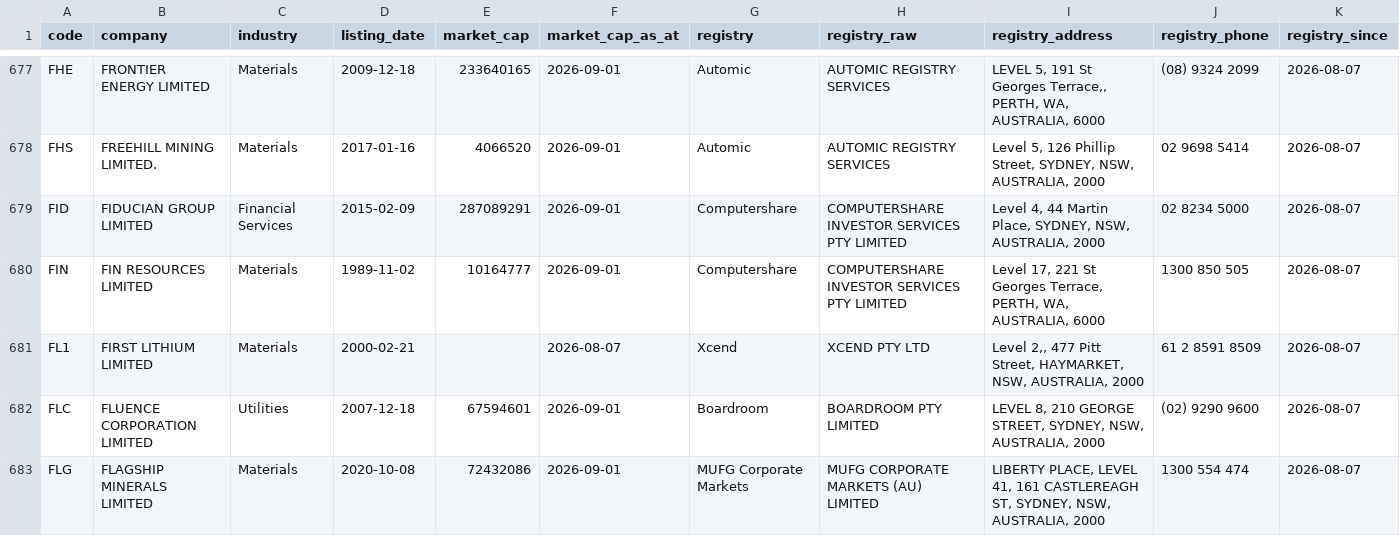
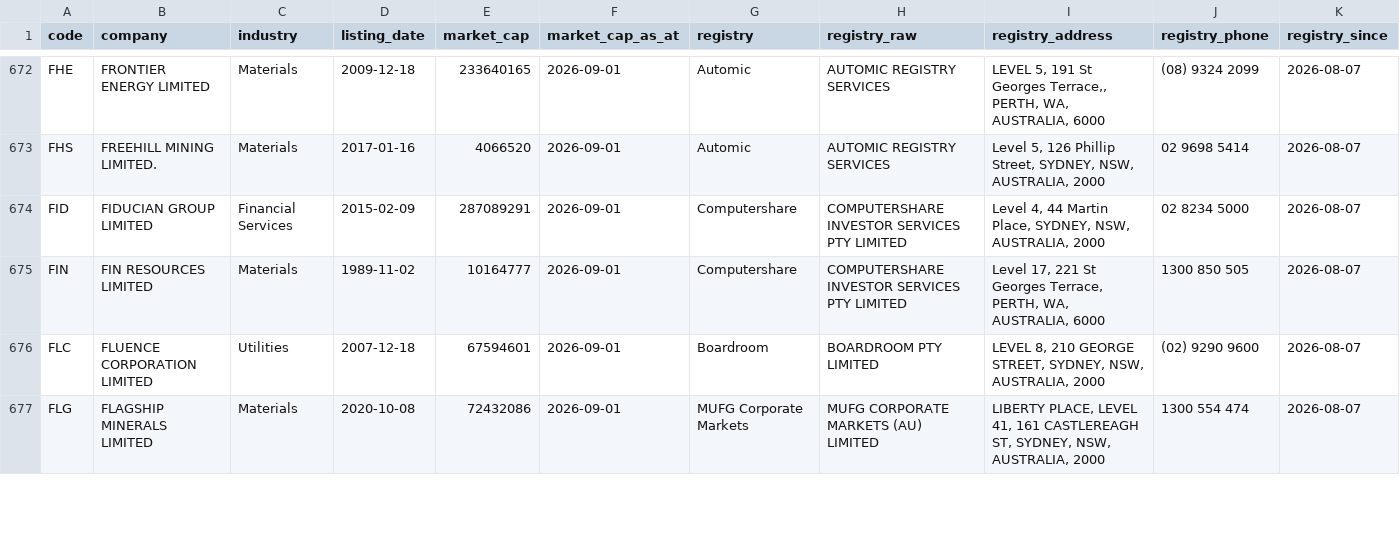
Before and after one commit to nwbort/registry-tracker, a CSV file: data/asx_registries.csv, drawn as a sheet; only a part is shown, gaps mark what is left out; the diff covers the shown part only.

```diff
--- a/data/asx_registries.csv
+++ b/data/asx_registries.csv
@@ -680,3 +675,2 @@ FID,FIDUCIAN GROUP LIMITED,Financial Services,2015-02-09,287089291,2026-09-01,Co
 FIN,FIN RESOURCES LIMITED,Materials,1989-11-02,10164777,2026-09-01,Computershare,COMPUTERSHARE INVESTOR SERVICES PTY LIMITED,"Level 17, 221 St Georges Terrace, PERTH, WA, AUSTRALIA, 6000",1300 850 505,2026-08-07
-FL1,FIRST LITHIUM LIMITED,Materials,2000-02-21,,2026-08-07,Xcend,XCEND PTY LTD,"Level 2,, 477 Pitt Street, HAYMARKET, NSW, AUSTRALIA, 2000",61 2 8591 8509,2026-08-07
 FLC,FLUENCE CORPORATION LIMITED,Utilities,2007-12-18,67594601,2026-09-01,Boardroom,BOARDROOM PTY LIMITED,"LEVEL 8, 210 GEORGE STREET, SYDNEY, NSW, AUSTRALIA, 2000",(02) 9290 9600,2026-08-07
```
Also changed, not shown: 1 added row and 10 removed rows elsewhere in this file.
